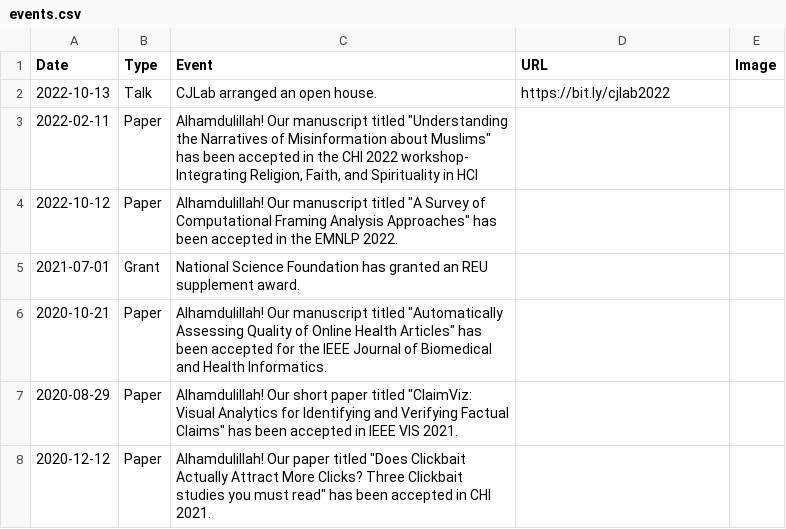
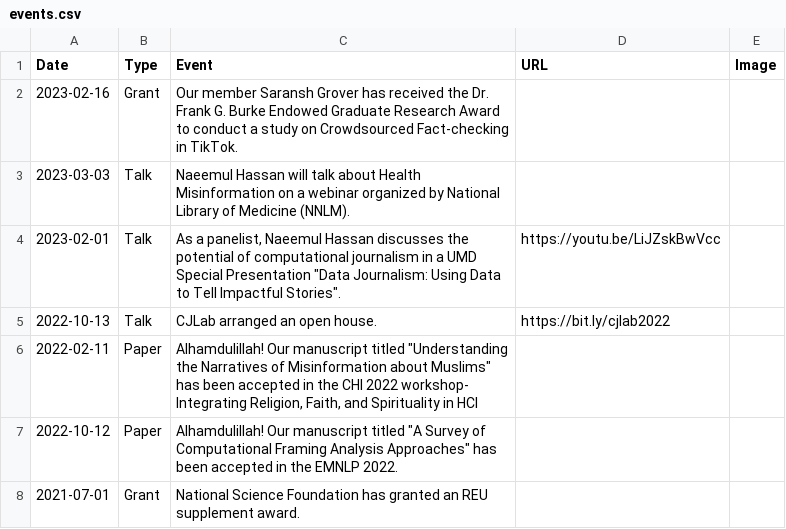
Before and after one commit to cjlab-umd/cjlab-umd.github.io, a CSV file: _data/events.csv, drawn as a sheet; only a part is shown; the shorter side is filled out with more unchanged rows; the diff names each change by its address in the sheet, - before the commit and + after, or states it on an @@ line.

Commit message:
Update events.csv

```diff
--- a/_data/events.csv
+++ b/_data/events.csv
+row 2: 2023-02-16 | Grant | Our member Saransh Grover has received the Dr. Frank G. Burke Endowed Graduate Research Award to conduct a study on Crowdsourced Fact-checking in TikTok.
+row 3: 2023-03-03 | Talk | Naeemul Hassan will talk about Health Misinformation on a webinar organized by National Library of Medicine (NNLM).
+row 4: 2023-02-01 | Talk | As a panelist, Naeemul Hassan discusses the potential of computational journalism in a UMD Special Presentation "Data Journalism: Using Data to Tell Impactful Stories". | https://youtu.be/LiJZskBwVcc
```
